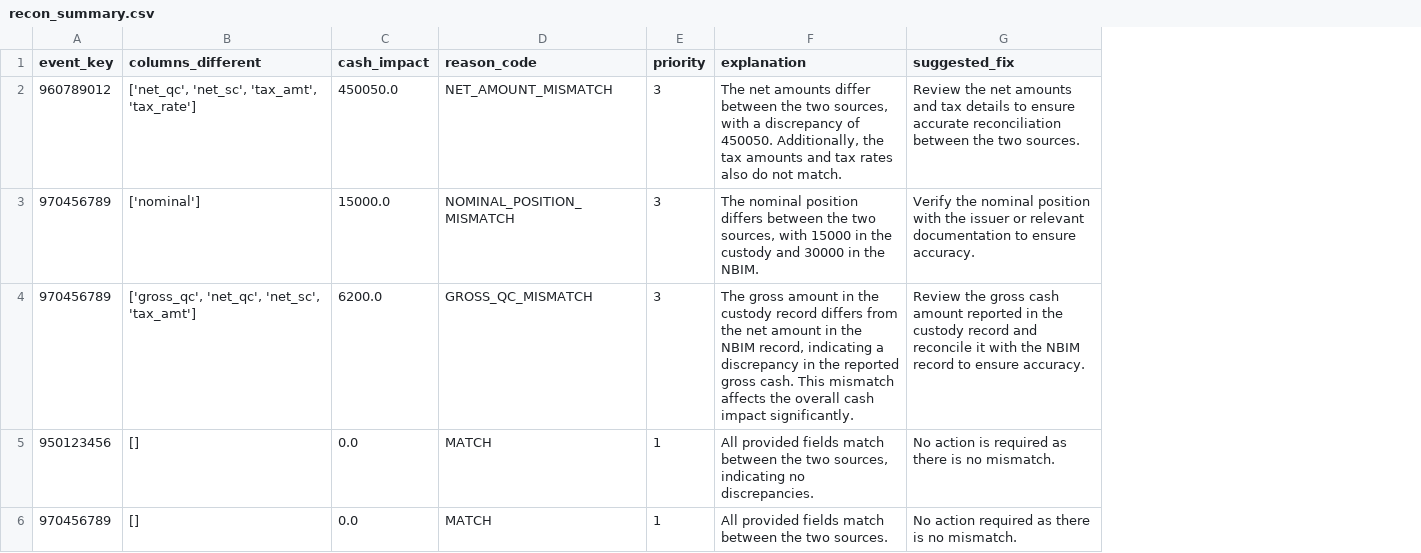
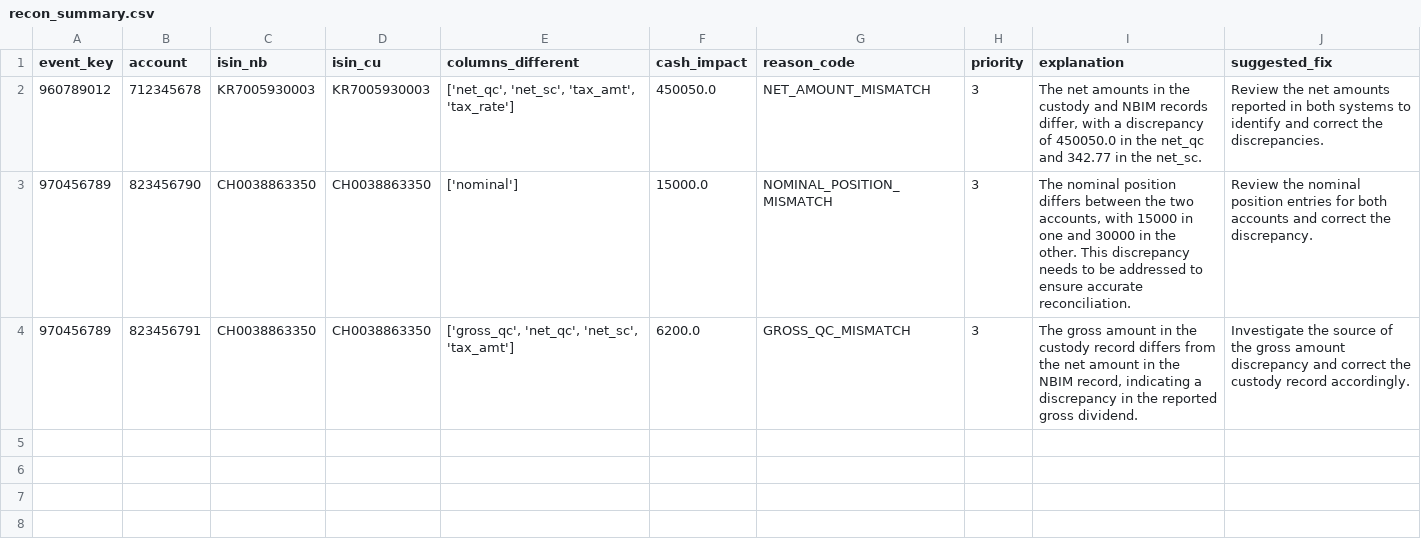
Before and after one commit to sinaforfang/nbim-case, a CSV file: outputs/recon_summary.csv, drawn as a sheet; removed rows and columns are numbered as before the commit, all else as after; the diff names each change by its address in the sheet, - before the commit and + after, or states it on an @@ line.

Commit message:
incorporate agent based system

```diff
--- a/outputs/recon_summary.csv
+++ b/outputs/recon_summary.csv
+column B (account), rows 2-4: 712345678 | 823456790 | 823456791
+column C (isin_nb), rows 2-4: KR7005930003 | CH0038863350 | CH0038863350
+column D (isin_cu), rows 2-4: KR7005930003 | CH0038863350 | CH0038863350
-I2 (explanation): …net amounts differ between the two sources, with a discrepancy of 450050. Additionally, the tax amounts and tax rates also do not match.
+I2 (explanation): …net amounts in the custody and NBIM records differ, with a discrepancy of 450050.0 in the net_qc and 342.77 in the net_sc.
-J2 (suggested_fix): …net amounts and tax details to ensure accurate reconciliation between the two sources.
+J2 (suggested_fix): …net amounts reported in both systems to identify and correct the discrepancies.
-I3 (explanation): …the two sources, with 15000 in the custody and 30000 in the NBIM.
+I3 (explanation): …the two accounts, with 15000 in one and 30000 in the other. This discrepancy needs to be addressed to ensure accurate reconciliation.
-J3 (suggested_fix): Verify the nominal position with the issuer or relevant documentation to ensure accuracy.
+J3 (suggested_fix): Review the nominal position entries for both accounts and correct the discrepancy.
-I4 (explanation): …reported gross cash. This mismatch affects the overall cash impact significantly.
+I4 (explanation): …reported gross dividend.
-J4 (suggested_fix): Review the gross cash amount reported in the custody record and reconcile it with the NBIM record to ensure accuracy.
+J4 (suggested_fix): Investigate the source of the gross amount discrepancy and correct the custody record accordingly.
-row 5: 950123456 | [] | 0.0 | MATCH | 1 | All provided fields match between the two sources, indicating no discrepancies. | No action is required as there is no mismatch.
-row 6: 970456789 | [] | 0.0 | MATCH | 1 | All provided fields match between the two sources. | No action required as there is no mismatch.
```
Also changed, not shown: 13 other files.
